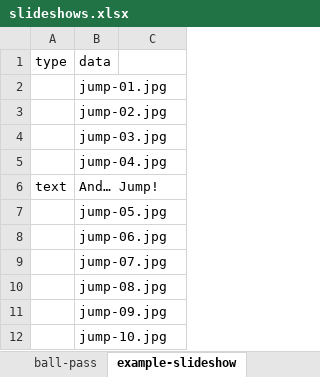
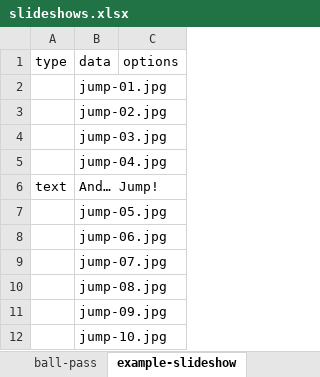
Before and after one commit to niccogarofalo/dwell-time-experiment-template, an Excel workbook: slideshows.xlsx, sheet example-slideshow, drawn as a sheet; values as stored, in another font and other column widths than the file's, no borders; the diff names each change by its address in the sheet, - before the commit and + after, or states it on an @@ line.

```diff
--- a/slideshows.xlsx (sheet example-slideshow)
+++ b/slideshows.xlsx (sheet example-slideshow)
-C1: (empty)
+C1: options
```
Also changed, not shown: 3 other files.
